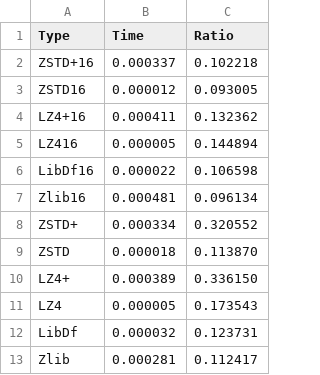
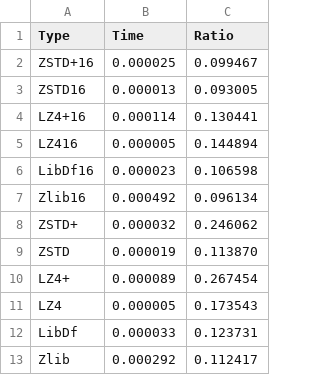
Before and after one commit to demonolock/compression_alg, a CSV file: view/results.csv, drawn as a sheet.

```diff
--- a/view/results.csv
+++ b/view/results.csv
@@ -1,13 +1,13 @@
 Type,Time,Ratio
-ZSTD+16,    0.000337,    0.102218
-ZSTD16,    0.000012,    0.093005
-LZ4+16,    0.000411,    0.132362
+ZSTD+16,    0.000025,    0.099467
+ZSTD16,    0.000013,    0.093005
+LZ4+16,    0.000114,    0.130441
 LZ416,    0.000005,    0.144894
-LibDf16,    0.000022,    0.106598
-Zlib16,    0.000481,    0.096134
-ZSTD+,    0.000334,    0.320552
-ZSTD,    0.000018,    0.113870
-LZ4+,    0.000389,    0.336150
+LibDf16,    0.000023,    0.106598
+Zlib16,    0.000492,    0.096134
+ZSTD+,    0.000032,    0.246062
+ZSTD,    0.000019,    0.113870
+LZ4+,    0.000089,    0.267454
 LZ4,    0.000005,    0.173543
-LibDf,    0.000032,    0.123731
-Zlib,    0.000281,    0.112417
+LibDf,    0.000033,    0.123731
+Zlib,    0.000292,    0.112417
```
Also changed, not shown: 1 other file.
